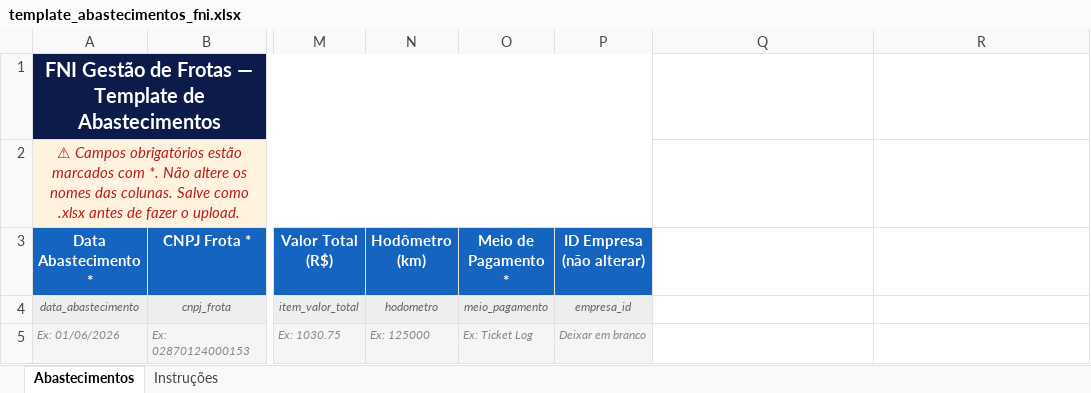
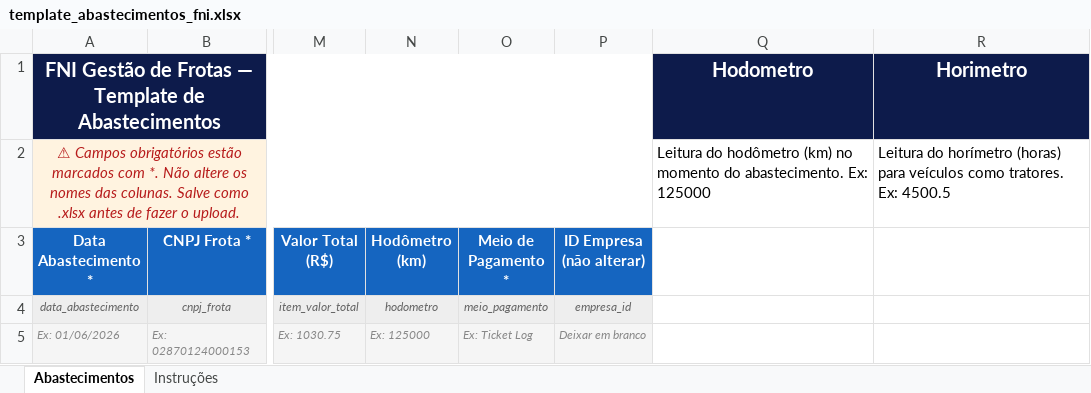
Before and after one commit to dperuffo/estudo-de-rede, an Excel workbook: estudo-de-rede/template_abastecimentos_fni.xlsx, sheet Abastecimentos, drawn as a sheet; only a part is shown, gaps mark what is left out; values as stored, in another font and other column widths than the file's, no borders; the diff names each change by its address in the sheet, - before the commit and + after, or states it on an @@ line.

Commit message:
feat: template abastecimentos — adiciona colunas Hodometro e Horimetro

```diff
--- a/estudo-de-rede/template_abastecimentos_fni.xlsx (sheet Abastecimentos)
+++ b/estudo-de-rede/template_abastecimentos_fni.xlsx (sheet Abastecimentos)
-Q1: (empty)
+Q1: Hodometro
-Q1:R1 fill: none
+Q1:R1 fill: #0D1B4B
-R1: (empty)
+R1: Horimetro
-Q2: (empty)
+Q2: Leitura do hodômetro (km) no momento do abastecimento. Ex: 125000
-R2: (empty)
+R2: Leitura do horímetro (horas) para veículos como tratores. Ex: 4500.5
```
